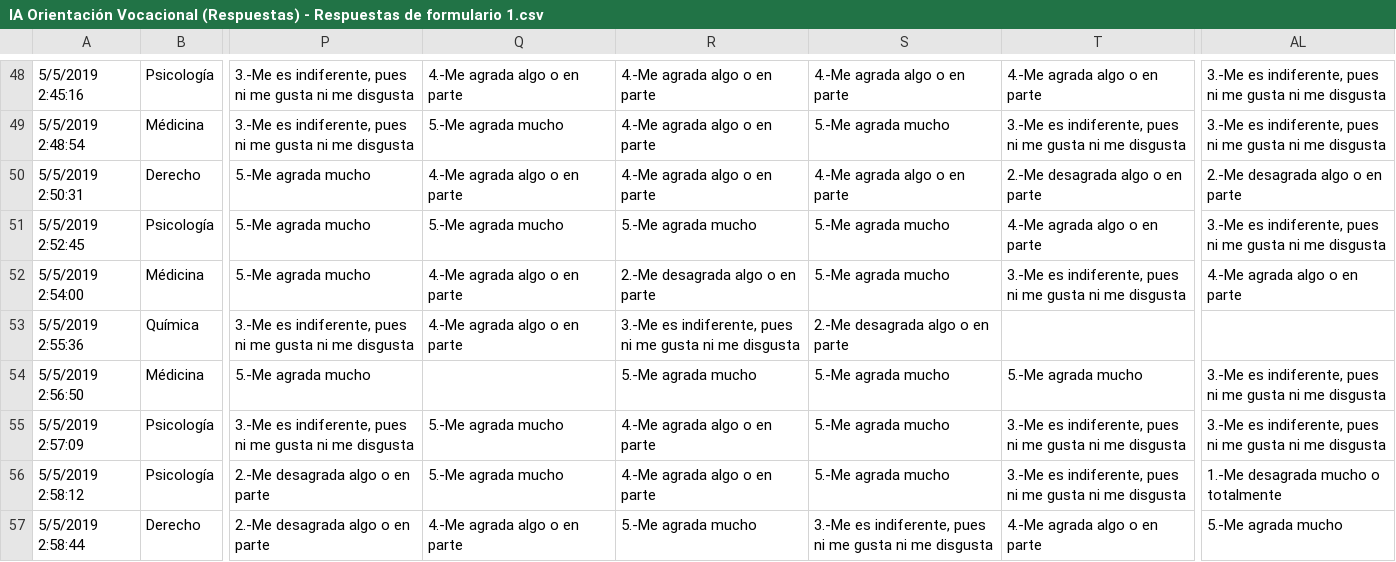
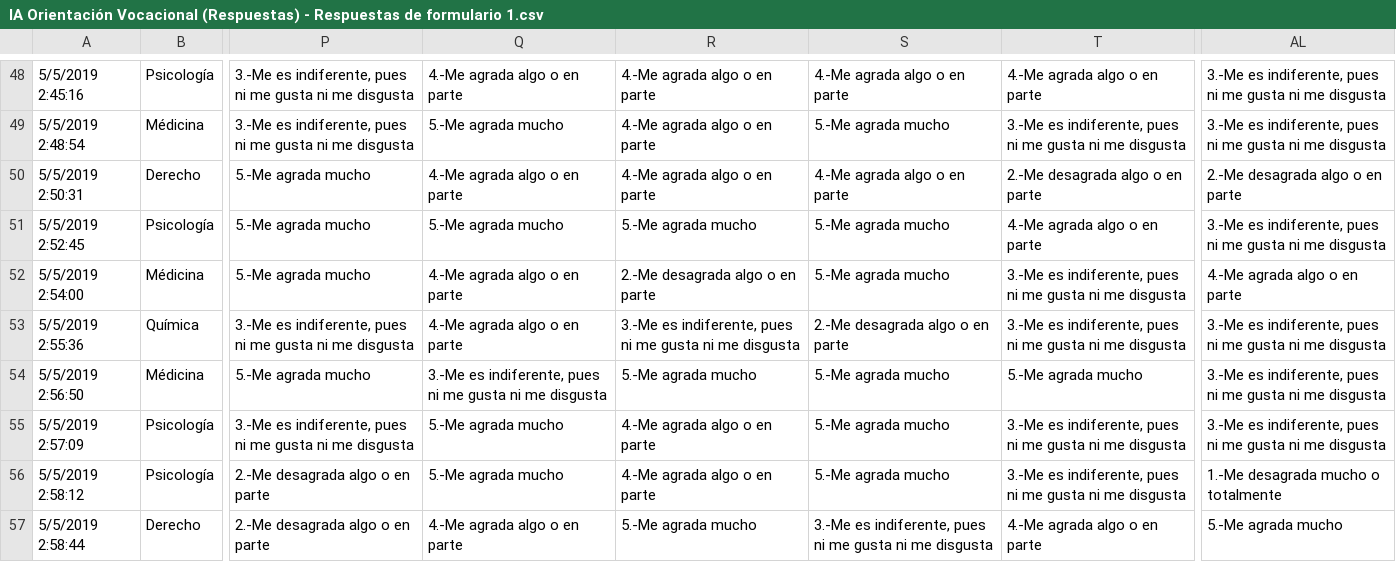
Before and after one commit to anesfa/DataIAVocacional, a CSV file: IA Orientación Vocacional (Respuestas) - Respuestas de formulario 1.csv, drawn as a sheet; only a part is shown, gaps mark what is left out; the diff covers the shown part only; the diff names each change by its address in the sheet, - before the commit and + after, or states it on an @@ line.

Commit message:
Update IA Orientación Vocacional (Respuestas) - Respuestas de formulario 1.csv

```diff
--- a/IA Orientación Vocacional (Respuestas) - Respuestas de formulario 1.csv
+++ b/IA Orientación Vocacional (Respuestas) - Respuestas de formulario 1.csv
-T53: (empty)
+T53: 3.-Me es indiferente, pues ni me gusta ni me disgusta
-AL53: (empty)
+AL53: 3.-Me es indiferente, pues ni me gusta ni me disgusta
-Q54: (empty)
+Q54: 3.-Me es indiferente, pues ni me gusta ni me disgusta
```
Also changed, not shown: 9 edited cells elsewhere in this file.
